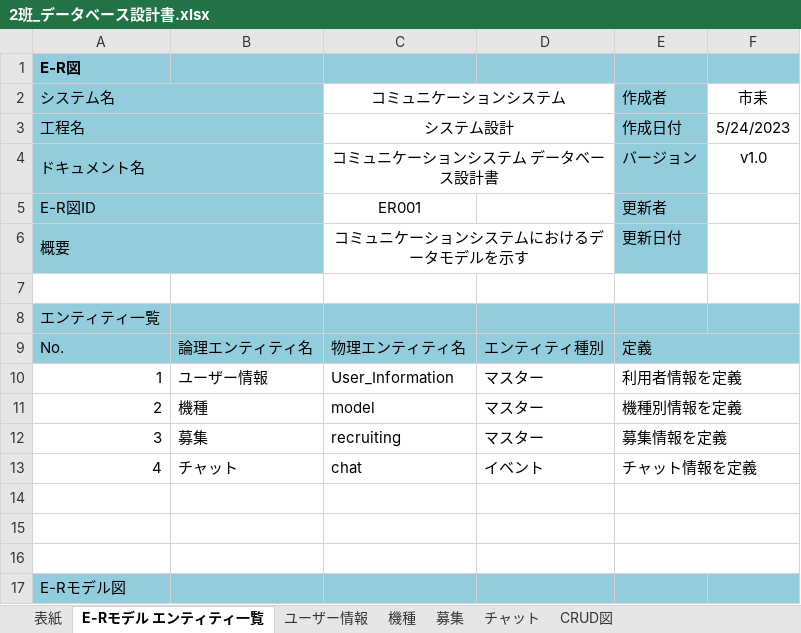
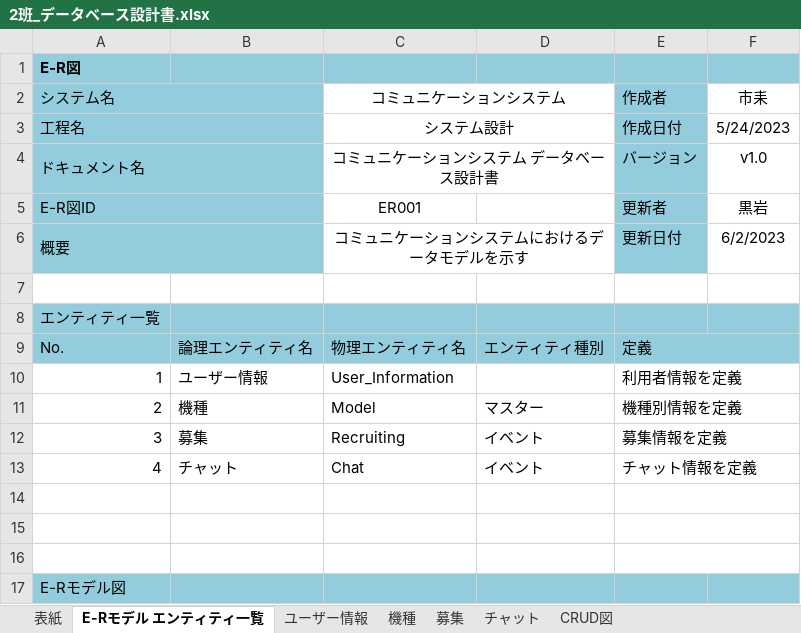
Before and after one commit to ASO2101155/team2, an Excel workbook: 03_DB設計書・機能設計書/2班_データベース設計書.xlsx, sheet E-Rモデル エンティティ一覧, drawn as a sheet; values as stored, in another font and other column widths than the file's, no borders; charts and pictures not drawn; the diff names each change by its address in the sheet, - before the commit and + after, or states it on an @@ line.

```diff
--- a/03_DB設計書・機能設計書/2班_データベース設計書.xlsx (sheet E-Rモデル エンティティ一覧)
+++ b/03_DB設計書・機能設計書/2班_データベース設計書.xlsx (sheet E-Rモデル エンティティ一覧)
-F5 (市耒): (empty)
+F5 (市耒): 黒岩
-F6 (市耒): (empty)
+F6 (市耒): 6/2/2023
-D10: マスター
+D10: (empty)
-C11 (コミュニケーションシステム): model
+C11 (コミュニケーションシステム): Model
-C12 (コミュニケーションシステム): recruiting
+C12 (コミュニケーションシステム): Recruiting
-D12: マスター
+D12: イベント
-C13 (コミュニケーションシステム): chat
+C13 (コミュニケーションシステム): Chat
```
Also changed, not shown: sheet 募集, sheet チャット, sheet 機種, sheet ユーザー情報, sheet 表紙, charts or pictures.
